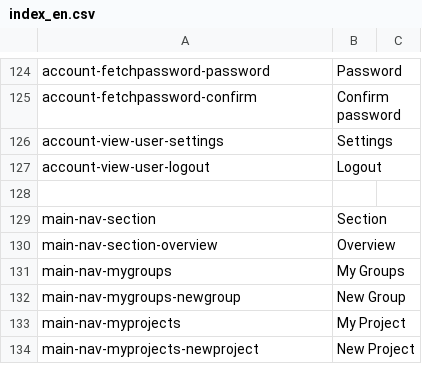
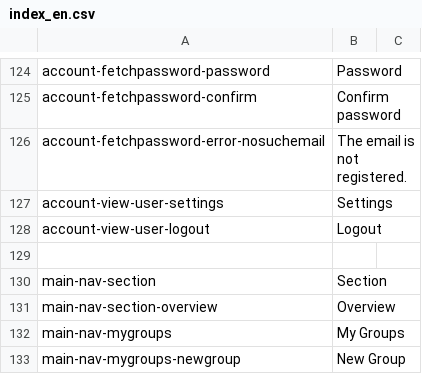
Before and after one commit to massidea/site, a CSV file: application/languages/index_en.csv, drawn as a sheet; only a part is shown, gaps mark what is left out; the shorter side is filled out with more unchanged rows.

```diff
--- a/application/languages/index_en.csv
+++ b/application/languages/index_en.csv
@@ -125,2 +125,3 @@ account-fetchpassword-password;Password
 account-fetchpassword-confirm;Confirm password
+account-fetchpassword-error-nosuchemail;The email is not registered.
 account-view-user-settings;Settings
```
Also changed, not shown: application/languages/index_de.csv.
